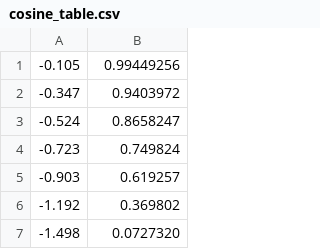
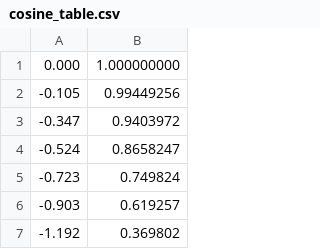
Before and after one commit to comeillfoo/integration-test-functional-system, a CSV file: cosine_table.csv, drawn as a sheet; only a part is shown; the shorter side is filled out with more unchanged rows.

Commit message:
feat: test for cosine and natural logarithm

```diff
--- a/cosine_table.csv
+++ b/cosine_table.csv
@@ -1 +1,2 @@
+0.000,1.000000000
 -0.105,0.99449256
```
Also changed, not shown: 3 other files.
